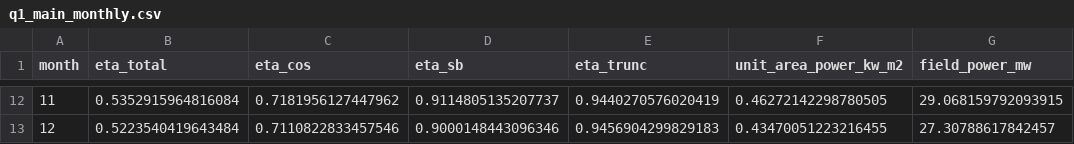
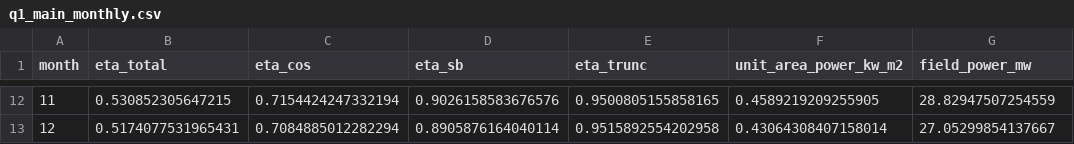
Before and after one commit to iswwala/2023A, a CSV file: results/Q1/experiments/round1/tables/q1_main_monthly.csv, drawn as a sheet; only a part is shown, gaps mark what is left out; the diff covers the shown part only.

```diff
--- a/results/Q1/experiments/round1/tables/q1_main_monthly.csv
+++ b/results/Q1/experiments/round1/tables/q1_main_monthly.csv
@@ -12,2 +12,2 @@ month,eta_total,eta_cos,eta_sb,eta_trunc,unit_area_power_kw_m2,field_power_mw
-11,0.5352915964816084,0.7181956127447962,0.9114805135207737,0.9440270576020419,0.46272142298780505,29.068159792093915
-12,0.5223540419643484,0.7110822833457546,0.9000148443096346,0.9456904299829183,0.43470051223216455,27.30788617842457
+11,0.530852305647215,0.7154424247332194,0.9026158583676576,0.9500805155858165,0.4589219209255905,28.82947507254559
+12,0.5174077531965431,0.7084885012282294,0.8905876164040114,0.9515892554202958,0.43064308407158014,27.05299854137667
```
Also changed, not shown: 60 edited cells elsewhere in this file, results/Q1/experiments/round1/tables/q1_baseline_monthly.csv, 50 other files.
